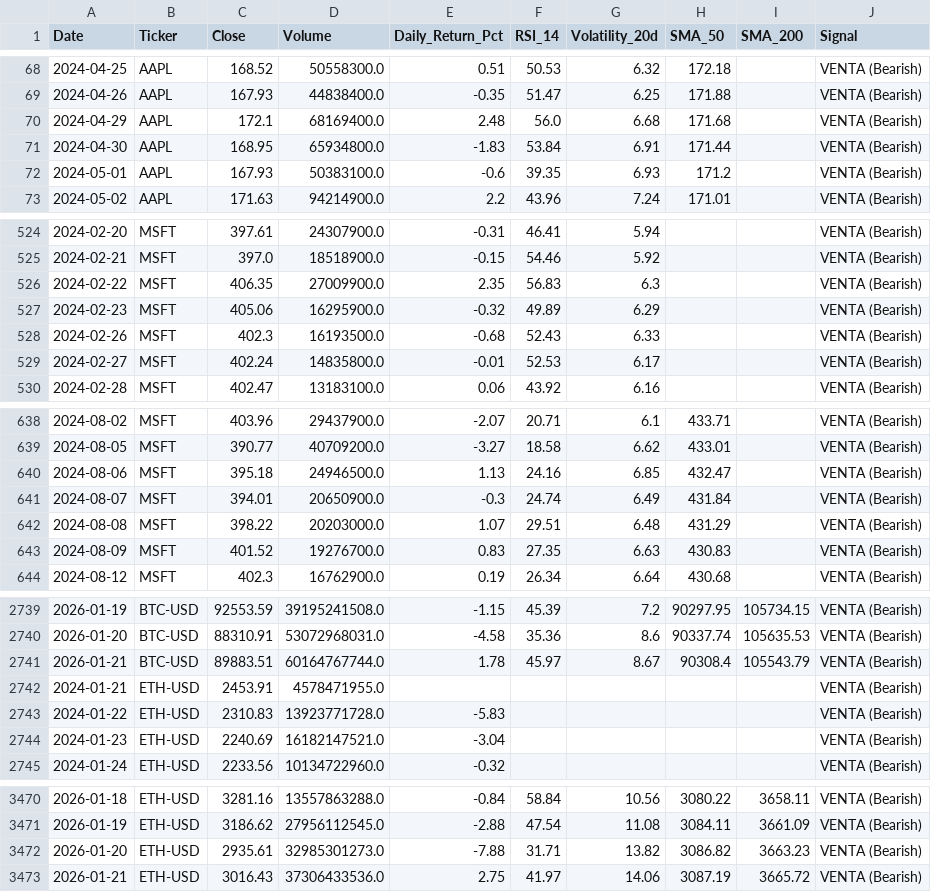
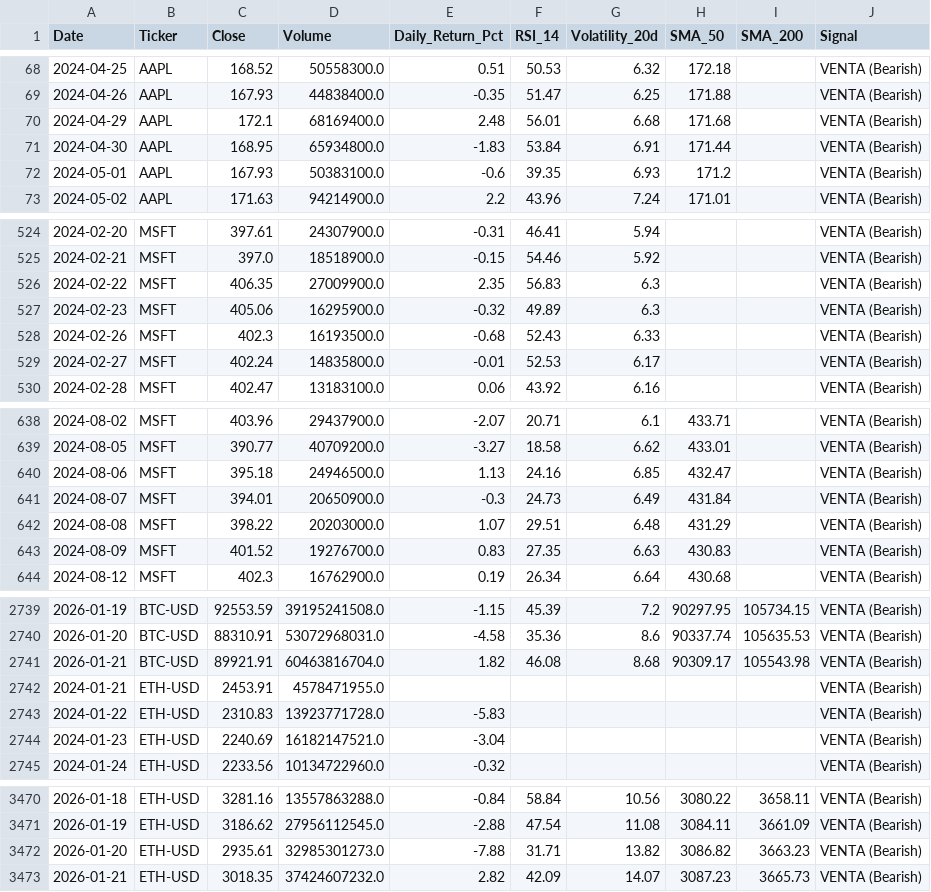
Before and after one commit to JUANCITOPENA/FinanceDataHub, a CSV file: data/financial_analysis_master.csv, drawn as a sheet; only a part is shown, gaps mark what is left out; the diff covers the shown part only.

Commit message:
Auto-Update: Financial Analytics 2026-01-21 18:33:21

```diff
--- a/data/financial_analysis_master.csv
+++ b/data/financial_analysis_master.csv
@@ -69,3 +69,3 @@ Date,Ticker,Close,Volume,Daily_Return_Pct,RSI_14,Volatility_20d,SMA_50,SMA_200,S
 2024-04-26,AAPL,167.93,44838400.0,-0.35,51.47,6.25,171.88,,VENTA (Bearish)
-2024-04-29,AAPL,172.1,68169400.0,2.48,56.0,6.68,171.68,,VENTA (Bearish)
+2024-04-29,AAPL,172.1,68169400.0,2.48,56.01,6.68,171.68,,VENTA (Bearish)
 2024-04-30,AAPL,168.95,65934800.0,-1.83,53.84,6.91,171.44,,VENTA (Bearish)
@@ -526,3 +526,3 @@ Date,Ticker,Close,Volume,Daily_Return_Pct,RSI_14,Volatility_20d,SMA_50,SMA_200,S
 2024-02-22,MSFT,406.35,27009900.0,2.35,56.83,6.3,,,VENTA (Bearish)
-2024-02-23,MSFT,405.06,16295900.0,-0.32,49.89,6.29,,,VENTA (Bearish)
+2024-02-23,MSFT,405.06,16295900.0,-0.32,49.89,6.3,,,VENTA (Bearish)
 2024-02-26,MSFT,402.3,16193500.0,-0.68,52.43,6.33,,,VENTA (Bearish)
@@ -640,3 +640,3 @@ Date,Ticker,Close,Volume,Daily_Return_Pct,RSI_14,Volatility_20d,SMA_50,SMA_200,S
 2024-08-06,MSFT,395.18,24946500.0,1.13,24.16,6.85,432.47,,VENTA (Bearish)
-2024-08-07,MSFT,394.01,20650900.0,-0.3,24.74,6.49,431.84,,VENTA (Bearish)
+2024-08-07,MSFT,394.01,20650900.0,-0.3,24.73,6.49,431.84,,VENTA (Bearish)
 2024-08-08,MSFT,398.22,20203000.0,1.07,29.51,6.48,431.29,,VENTA (Bearish)
@@ -2740,3 +2740,3 @@ Date,Ticker,Close,Volume,Daily_Return_Pct,RSI_14,Volatility_20d,SMA_50,SMA_200,S
 2026-01-20,BTC-USD,88310.91,53072968031.0,-4.58,35.36,8.6,90337.74,105635.53,VENTA (Bearish)
-2026-01-21,BTC-USD,89883.51,60164767744.0,1.78,45.97,8.67,90308.4,105543.79,VENTA (Bearish)
+2026-01-21,BTC-USD,89921.91,60463816704.0,1.82,46.08,8.68,90309.17,105543.98,VENTA (Bearish)
 2024-01-21,ETH-USD,2453.91,4578471955.0,,,,,,VENTA (Bearish)
@@ -3472,2 +3472,2 @@ Date,Ticker,Close,Volume,Daily_Return_Pct,RSI_14,Volatility_20d,SMA_50,SMA_200,S
 2026-01-20,ETH-USD,2935.61,32985301273.0,-7.88,31.71,13.82,3086.82,3663.23,VENTA (Bearish)
-2026-01-21,ETH-USD,3016.43,37306433536.0,2.75,41.97,14.06,3087.19,3665.72,VENTA (Bearish)
+2026-01-21,ETH-USD,3018.35,37424607232.0,2.82,42.09,14.07,3087.23,3665.73,VENTA (Bearish)
```
Also changed, not shown: 3 edited cells elsewhere in this file.
